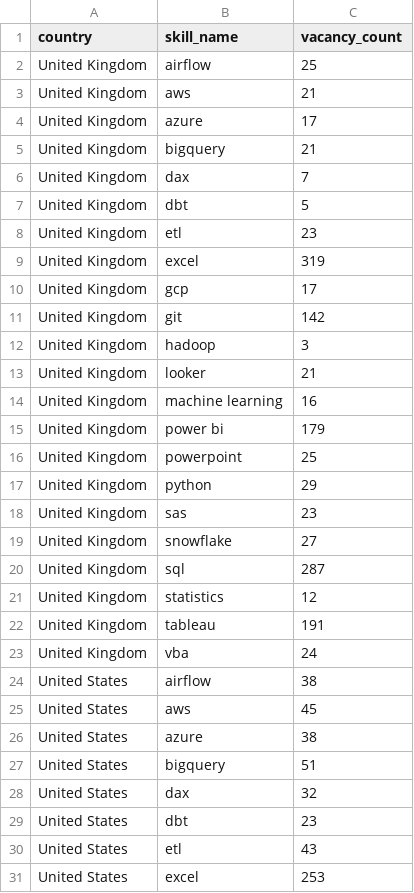
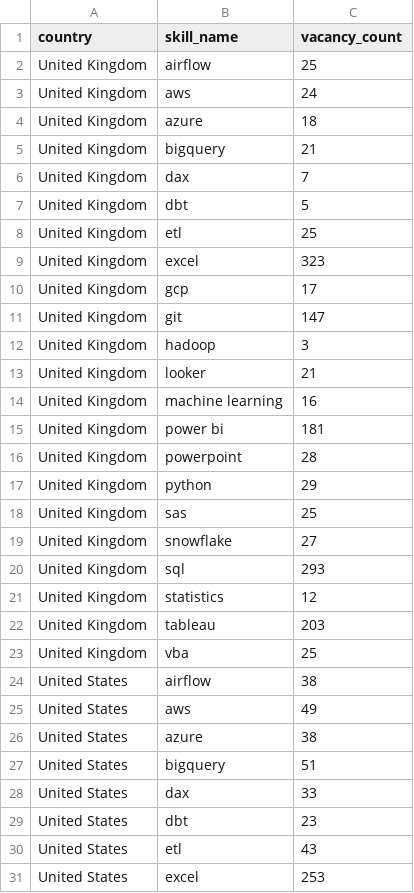
Before and after one commit to ShoafzalDataAnalyst/Adzuna-Job-Market-Vacancies, a CSV file: powerbi/skill_demand_by_country.csv, drawn as a sheet; only a part is shown; the diff covers the shown part only.

```diff
--- a/powerbi/skill_demand_by_country.csv
+++ b/powerbi/skill_demand_by_country.csv
@@ -2,4 +2,4 @@
 United Kingdom,airflow,25
-United Kingdom,aws,21
-United Kingdom,azure,17
+United Kingdom,aws,24
+United Kingdom,azure,18
 United Kingdom,bigquery,21
@@ -7,6 +7,6 @@ United Kingdom,dax,7
 United Kingdom,dbt,5
-United Kingdom,etl,23
-United Kingdom,excel,319
+United Kingdom,etl,25
+United Kingdom,excel,323
 United Kingdom,gcp,17
-United Kingdom,git,142
+United Kingdom,git,147
 United Kingdom,hadoop,3
@@ -14,16 +14,16 @@ United Kingdom,looker,21
 United Kingdom,machine learning,16
-United Kingdom,power bi,179
-United Kingdom,powerpoint,25
+United Kingdom,power bi,181
+United Kingdom,powerpoint,28
 United Kingdom,python,29
-United Kingdom,sas,23
+United Kingdom,sas,25
 United Kingdom,snowflake,27
-United Kingdom,sql,287
+United Kingdom,sql,293
 United Kingdom,statistics,12
-United Kingdom,tableau,191
-United Kingdom,vba,24
+United Kingdom,tableau,203
+United Kingdom,vba,25
 United States,airflow,38
-United States,aws,45
+United States,aws,49
 United States,azure,38
 United States,bigquery,51
-United States,dax,32
+United States,dax,33
 United States,dbt,23
```
Also changed, not shown: 2 edited cells elsewhere in this file, powerbi/daily_posting_trend.csv, powerbi/location_heatmap.csv, 6 other files.
